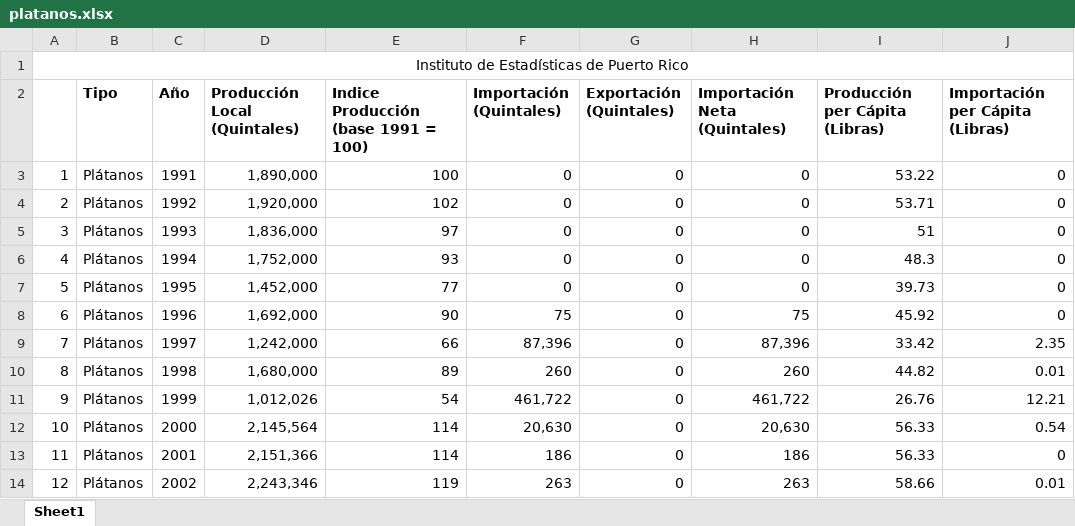
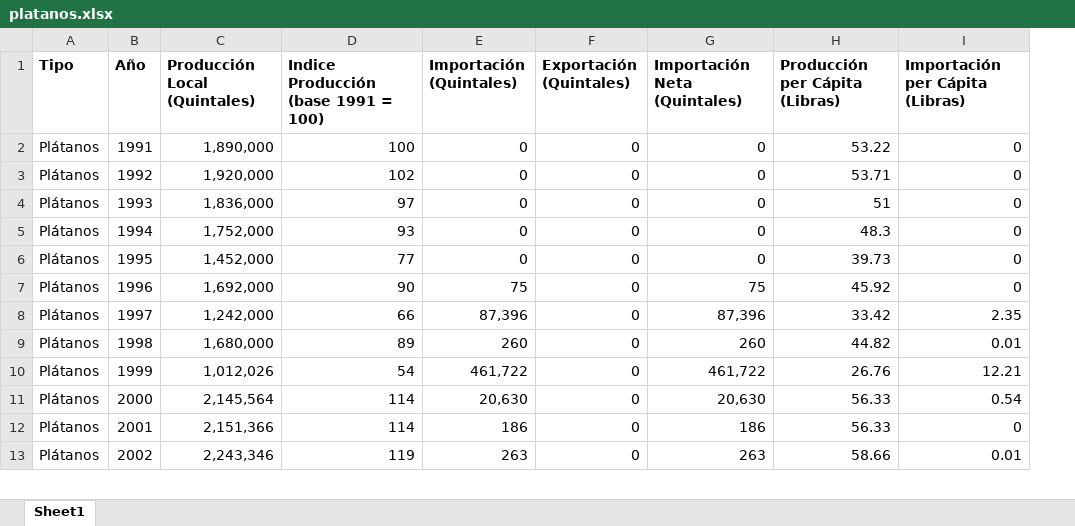
Before and after one commit to gitinference/coffee-webapp, an Excel workbook: presupuesto_modelo/data/platanos.xlsx, sheet Sheet1, drawn as a sheet; only a part is shown; values as stored, in another font and other column widths than the file's, no borders; removed rows and columns are numbered as before the commit, all else as after; the diff names each change by its address in the sheet, - before the commit and + after, or states it on an @@ line.

Commit message:
platanos arreglados

```diff
--- a/presupuesto_modelo/data/platanos.xlsx (sheet Sheet1)
+++ b/presupuesto_modelo/data/platanos.xlsx (sheet Sheet1)
-column A, rows 3-14: 1 | 2 | 3 | 4 | 5 | 6 | 7 | 8 | 9 | 10 | 11 | 12
-row 1: Instituto de Estadísticas de Puerto Rico
```
